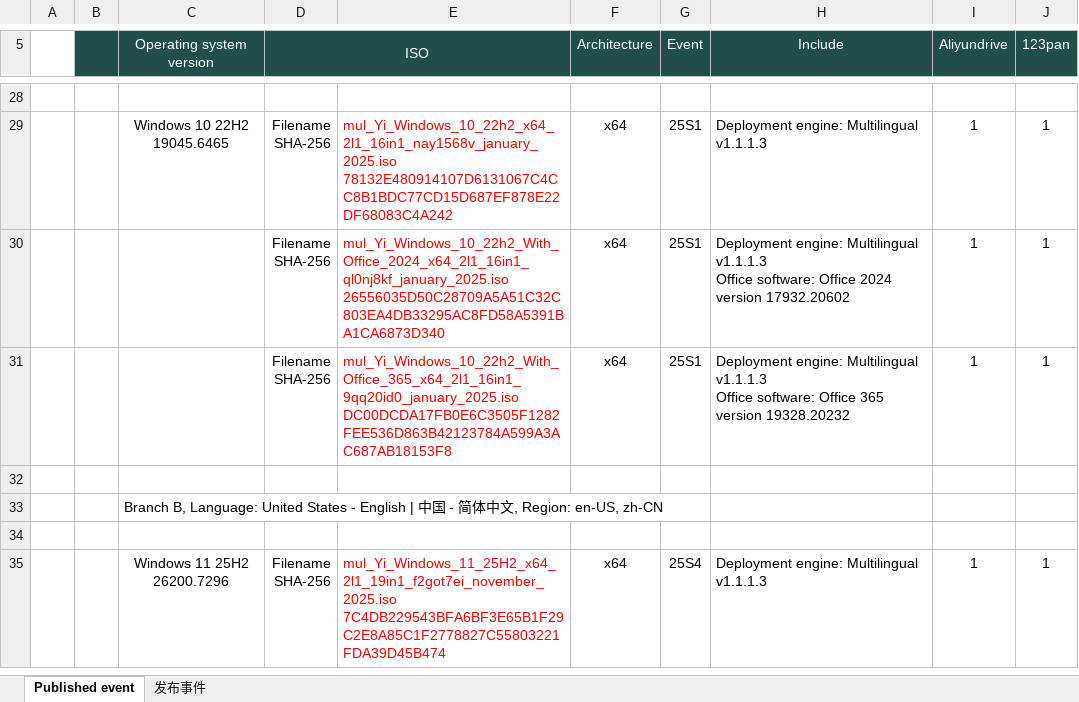
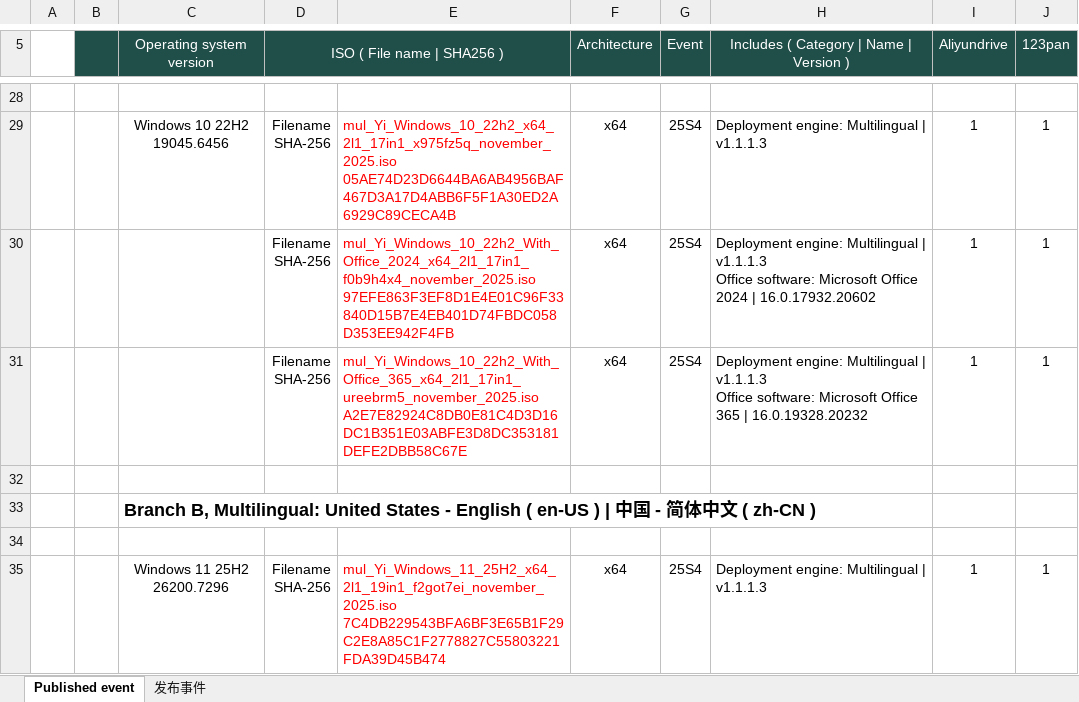
Before and after one commit to jieny/solutions, an Excel workbook: _Learn/Yi.Studio.event/latest.xlsx, sheet Published event, drawn as a sheet; only a part is shown, gaps mark what is left out; values as stored, in another font and other column widths than the file's, no borders; conditional formats not drawn; ↵ is a line break in a cell; the diff covers the shown part only; the diff names each change by its address in the sheet, - before the commit and + after, or states it on an @@ line.

```diff
--- a/_Learn/Yi.Studio.event/latest.xlsx (sheet Published event)
+++ b/_Learn/Yi.Studio.event/latest.xlsx (sheet Published event)
-D5: ISO
+D5: ISO ( File name | SHA256 )
-H5: Include
+H5: Includes ( Category | Name | Version )
-C29 (Operating system version): Windows 10 22H2 19045.6465
+C29 (Operating system version): Windows 10 22H2 19045.6456
-E29: mul_Yi_Windows_10_22h2_x64_2l1_16in1_nay1568v_january_2025.iso ↵ 78132E480914107D6131067C4CC8B1BDC77CD15D687EF878E22DF68083C4A242
+E29: mul_Yi_Windows_10_22h2_x64_2l1_17in1_x975fz5q_november_2025.iso ↵ 05AE74D23D6644BA6AB4956BAF467D3A17D4ABB6F5F1A30ED2A6929C89CECA4B
-G29:G31 (Event): 25S1
+G29:G31 (Event): 25S4
-H29: Deployment engine: Multilingual v1.1.1.3
+H29: Deployment engine: Multilingual | v1.1.1.3
-E30: mul_Yi_Windows_10_22h2_With_Office_2024_x64_2l1_16in1_ql0nj8kf_january_2025.iso ↵ 26556035D50C28709A5A51C32C803EA4DB33295AC8FD58A5391BA1CA6873D340
+E30: mul_Yi_Windows_10_22h2_With_Office_2024_x64_2l1_17in1_f0b9h4x4_november_2025.iso ↵ 97EFE863F3EF8D1E4E01C96F33840D15B7E4EB401D74FBDC058D353EE942F4FB
-H30: …engine: Multilingual v1.1.1.3 ↵ Office software: Office 2024 version 17932.20602
+H30: …engine: Multilingual | v1.1.1.3 ↵ Office software: Microsoft Office 2024 | 16.0.17932.20602
-E31: mul_Yi_Windows_10_22h2_With_Office_365_x64_2l1_16in1_9qq20id0_january_2025.iso ↵ DC00DCDA17FB0E6C3505F1282FEE536D863B42123784A599A3AC687AB18153F8
+E31: mul_Yi_Windows_10_22h2_With_Office_365_x64_2l1_17in1_ureebrm5_november_2025.iso ↵ A2E7E82924C8DB0E81C4D3D16DC1B351E03ABFE3D8DC353181DEFE2DBB58C67E
-H31: …engine: Multilingual v1.1.1.3 ↵ Office software: Office 365 version 19328.20232
+H31: …engine: Multilingual | v1.1.1.3 ↵ Office software: Microsoft Office 365 | 16.0.19328.20232
-C33 (Operating system version): Branch B, Language: United States - English | 中国 - 简体中文, Region: en-US, zh-CN
+C33 (Operating system version): Branch B, Multilingual: United States - English ( en-US ) | 中国 - 简体中文 ( zh-CN )
-C33 bold: off
+C33 bold: on, text size: larger
-H35: Deployment engine: Multilingual v1.1.1.3
+H35: Deployment engine: Multilingual | v1.1.1.3
```
Also changed, not shown: 35 edited cells, cell formats and merged cells elsewhere in this sheet, sheet 发布事件.
